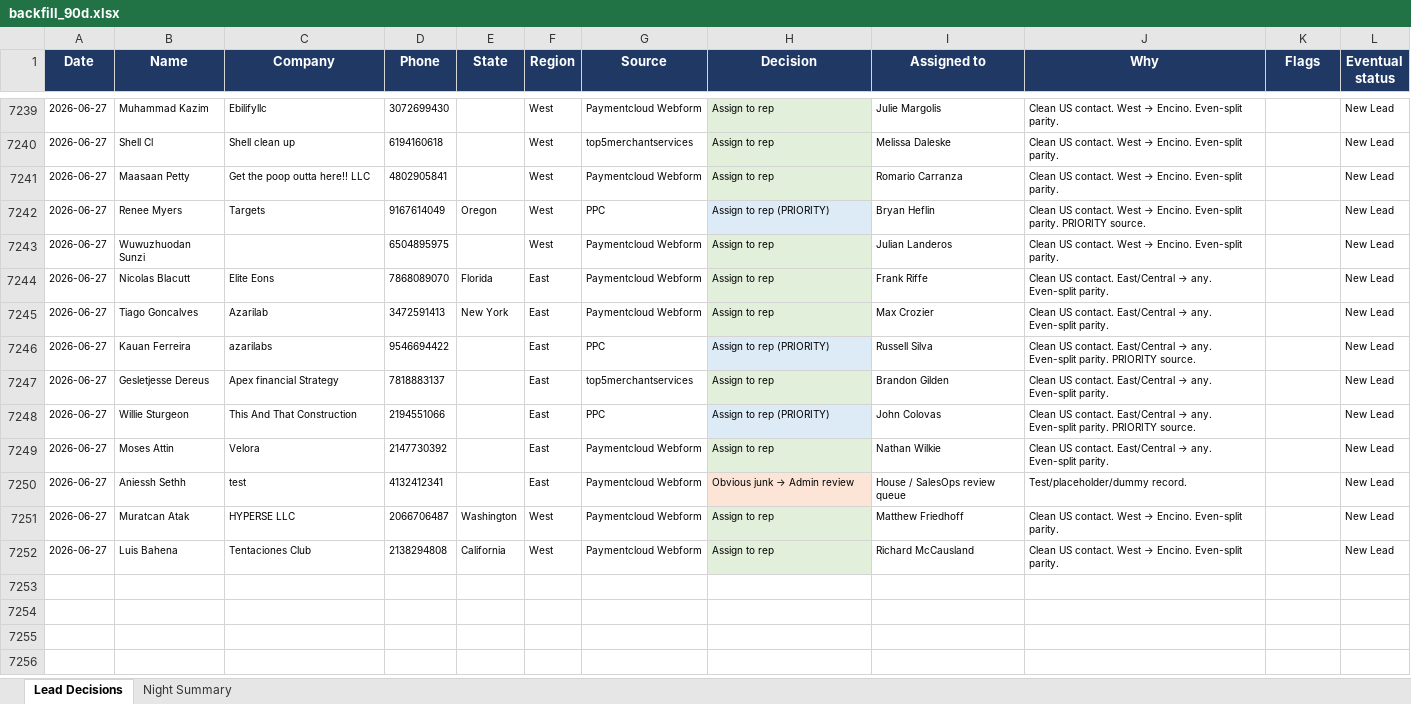
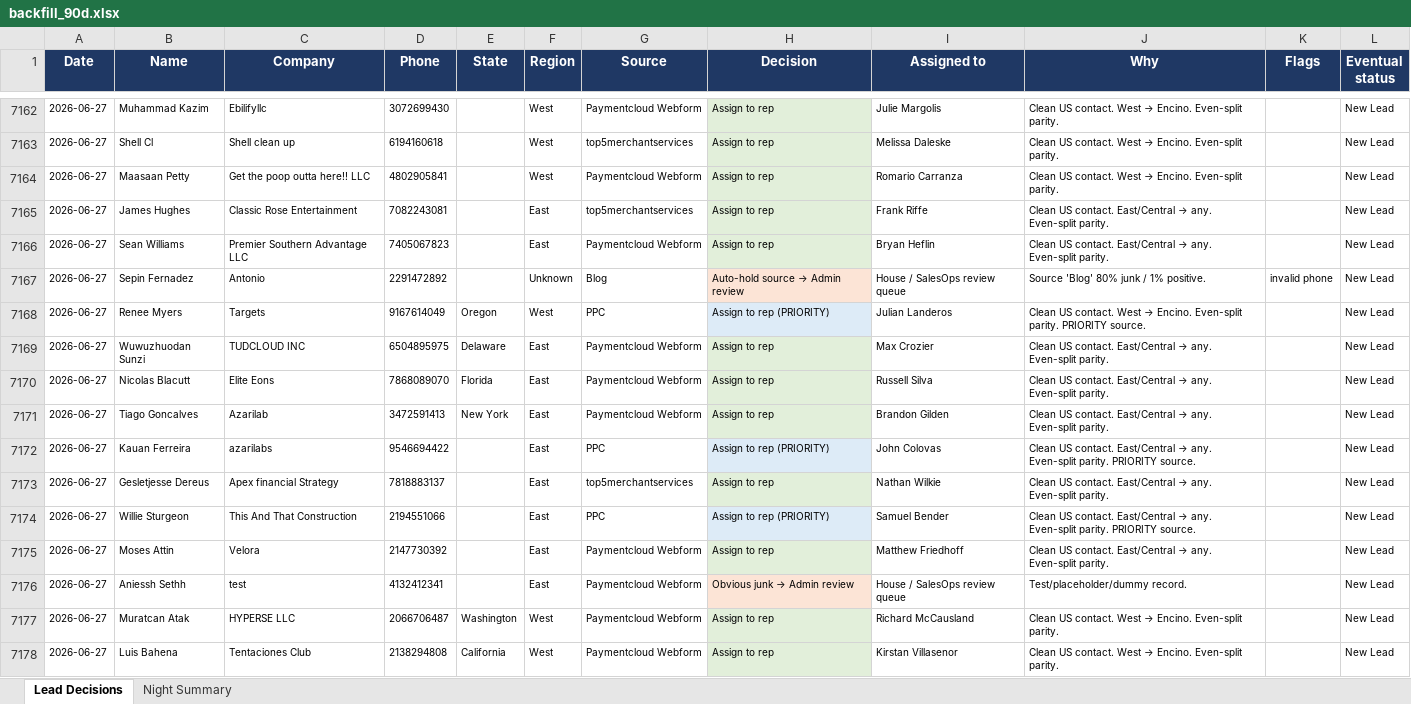
Before and after one commit to kurvnick/kurvpay-pcrep, an Excel workbook: logs/backfill_90d.xlsx, sheet Lead Decisions, drawn as a sheet; only a part is shown, gaps mark what is left out; values as stored, in another font and other column widths than the file's, no borders; addresses are those after the commit; the diff covers the shown part only; the diff names each change by its address in the sheet, - before the commit and + after, or states it on an @@ line.

Commit message:
Decision log 2026-06-28

```diff
--- a/logs/backfill_90d.xlsx (sheet Lead Decisions)
+++ b/logs/backfill_90d.xlsx (sheet Lead Decisions)
+row 7165: 2026-06-27 | James Hughes | Classic Rose Entertainment | 7082243081 |  | East | top5merchantservices | Assign to rep | Frank Riffe | Clean US contact. East/Central → any. Even-split parity. |  | New Lead
+row 7166: 2026-06-27 | Sean Williams | Premier Southern Advantage LLC | 7405067823 |  | East | Paymentcloud Webform | Assign to rep | Bryan Heflin | Clean US contact. East/Central → any. Even-split parity. |  | New Lead
+row 7167: 2026-06-27 | Sepin Fernadez | Antonio | 2291472892 |  | Unknown | Blog | Auto-hold source → Admin review | House / SalesOps review queue | Source 'Blog' 80% junk / 1% positive. | invalid phone | New Lead
-I7168 (Assigned to): Bryan Heflin
+I7168 (Assigned to): Julian Landeros
-C7169 (Company): (empty)
+C7169 (Company): TUDCLOUD INC
-E7169 (State): (empty)
+E7169 (State): Delaware
-F7169 (Region): West
+F7169 (Region): East
-I7169 (Assigned to): Julian Landeros
+I7169 (Assigned to): Max Crozier
@@ J7169 (Why): …US contact. West → Encino. Even-split parity. → …US contact. East/Central → any. Even-split parity. @@
-I7170 (Assigned to): Frank Riffe
+I7170 (Assigned to): Russell Silva
-I7171 (Assigned to): Max Crozier
+I7171 (Assigned to): Brandon Gilden
-I7172 (Assigned to): Russell Silva
+I7172 (Assigned to): John Colovas
-I7173 (Assigned to): Brandon Gilden
+I7173 (Assigned to): Nathan Wilkie
-I7174 (Assigned to): John Colovas
+I7174 (Assigned to): Samuel Bender
-I7175 (Assigned to): Nathan Wilkie
+I7175 (Assigned to): Matthew Friedhoff
-I7177 (Assigned to): Matthew Friedhoff
+I7177 (Assigned to): Richard McCausland
-I7178 (Assigned to): Richard McCausland
+I7178 (Assigned to): Kirstan Villasenor
```
Also changed, not shown: 43 added rows, 78 removed rows and 126 edited cells elsewhere in this sheet, sheet Night Summary.
